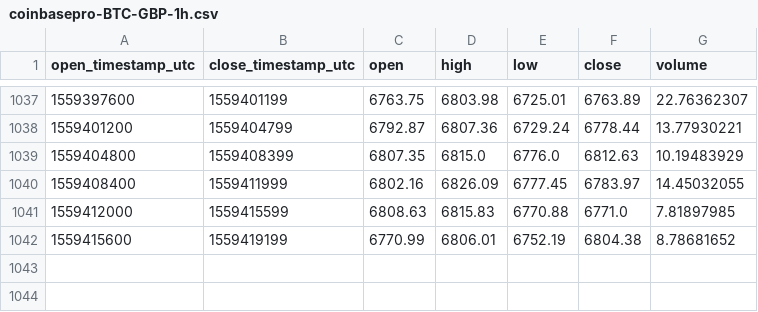
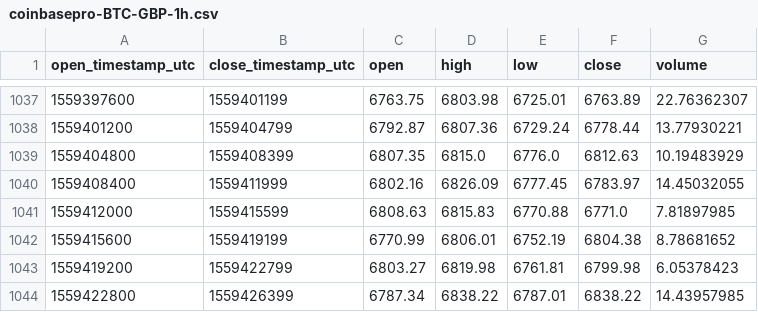
Before and after one commit to cryptobigbro/coinbasepro-BTC-GBP, a CSV file: coinbasepro-BTC-GBP-1h.csv, drawn as a sheet; only a part is shown, gaps mark what is left out; the diff names each change by its address in the sheet, - before the commit and + after, or states it on an @@ line.

Commit message:
Update OHLCV data.

```diff
--- a/coinbasepro-BTC-GBP-1h.csv
+++ b/coinbasepro-BTC-GBP-1h.csv
+row 1043: 1559419200 | 1559422799 | 6803.27 | 6819.98 | 6761.81 | 6799.98 | 6.05378423
+row 1044: 1559422800 | 1559426399 | 6787.34 | 6838.22 | 6787.01 | 6838.22 | 14.43957985
```
Also changed, not shown: 1 other file.
